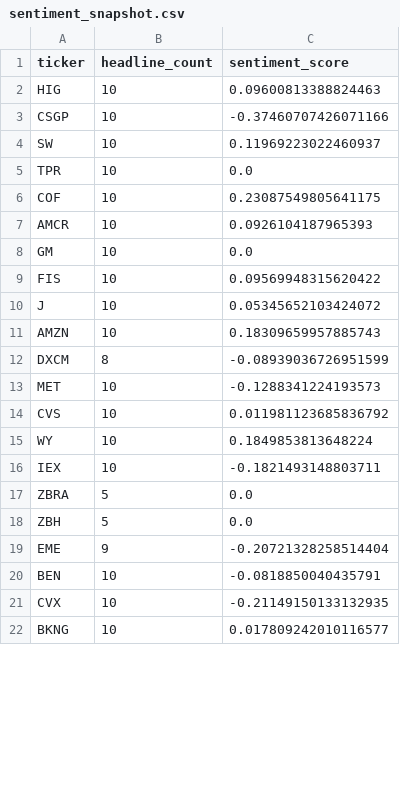
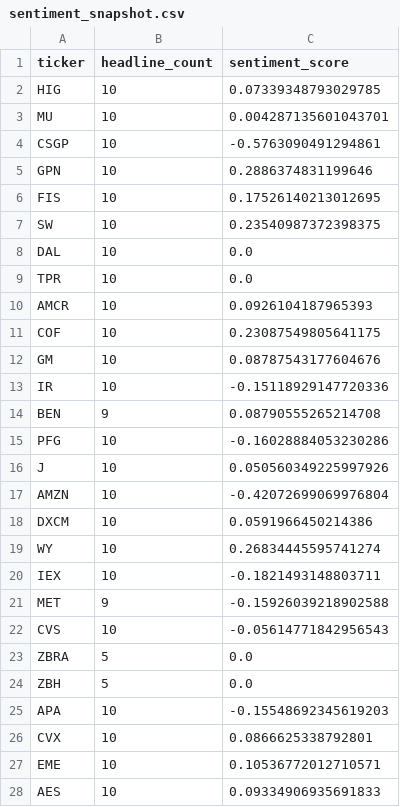
Before and after one commit to isaiahdm792-alt/stock--screener, a CSV file: sentiment_snapshot.csv, drawn as a sheet; only a part is shown; the shorter side is filled out with more unchanged rows; the diff covers the shown part only.

```diff
--- a/sentiment_snapshot.csv
+++ b/sentiment_snapshot.csv
@@ -1,21 +1,28 @@
 ticker,headline_count,sentiment_score
-HIG,10,0.09600813388824463
-CSGP,10,-0.37460707426071166
-SW,10,0.11969223022460937
+HIG,10,0.07339348793029785
+MU,10,0.004287135601043701
+CSGP,10,-0.5763090491294861
+GPN,10,0.2886374831199646
+FIS,10,0.17526140213012695
+SW,10,0.23540987372398375
+DAL,10,0.0
 TPR,10,0.0
+AMCR,10,0.0926104187965393
 COF,10,0.23087549805641175
-AMCR,10,0.0926104187965393
-GM,10,0.0
-FIS,10,0.09569948315620422
-J,10,0.05345652103424072
-AMZN,10,0.18309659957885743
-DXCM,8,-0.08939036726951599
-MET,10,-0.1288341224193573
-CVS,10,0.011981123685836792
-WY,10,0.1849853813648224
+GM,10,0.08787543177604676
+IR,10,-0.15118929147720336
+BEN,9,0.08790555265214708
+PFG,10,-0.16028884053230286
+J,10,0.050560349225997926
+AMZN,10,-0.42072699069976804
+DXCM,10,0.0591966450214386
+WY,10,0.26834445595741274
 IEX,10,-0.1821493148803711
+MET,9,-0.15926039218902588
+CVS,10,-0.05614771842956543
 ZBRA,5,0.0
 ZBH,5,0.0
-EME,9,-0.20721328258514404
-BEN,10,-0.0818850040435791
-CVX,10,-0.21149150133132935
+APA,10,-0.15548692345619203
+CVX,10,0.0866625338792801
+EME,10,0.10536772012710571
+AES,10,0.09334906935691833
```
Also changed, not shown: 1 added row, 8 removed rows and 1 edited cell elsewhere in this file, insider_snapshot.csv, technicals_snapshot.csv, 3 other files.
